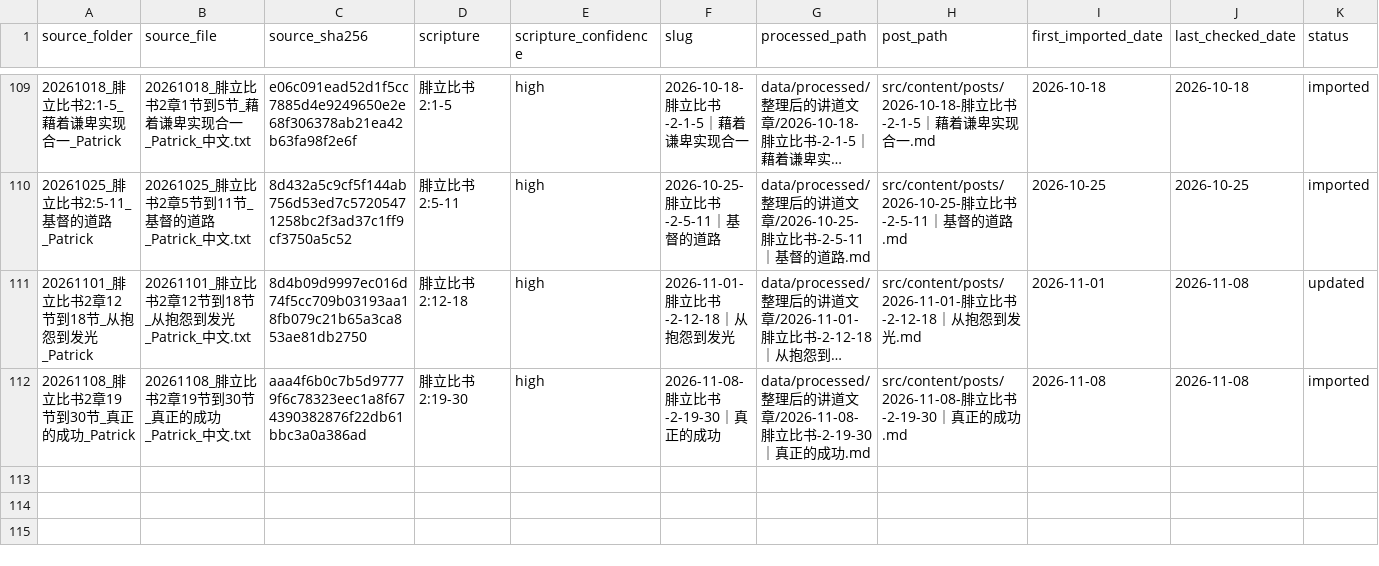
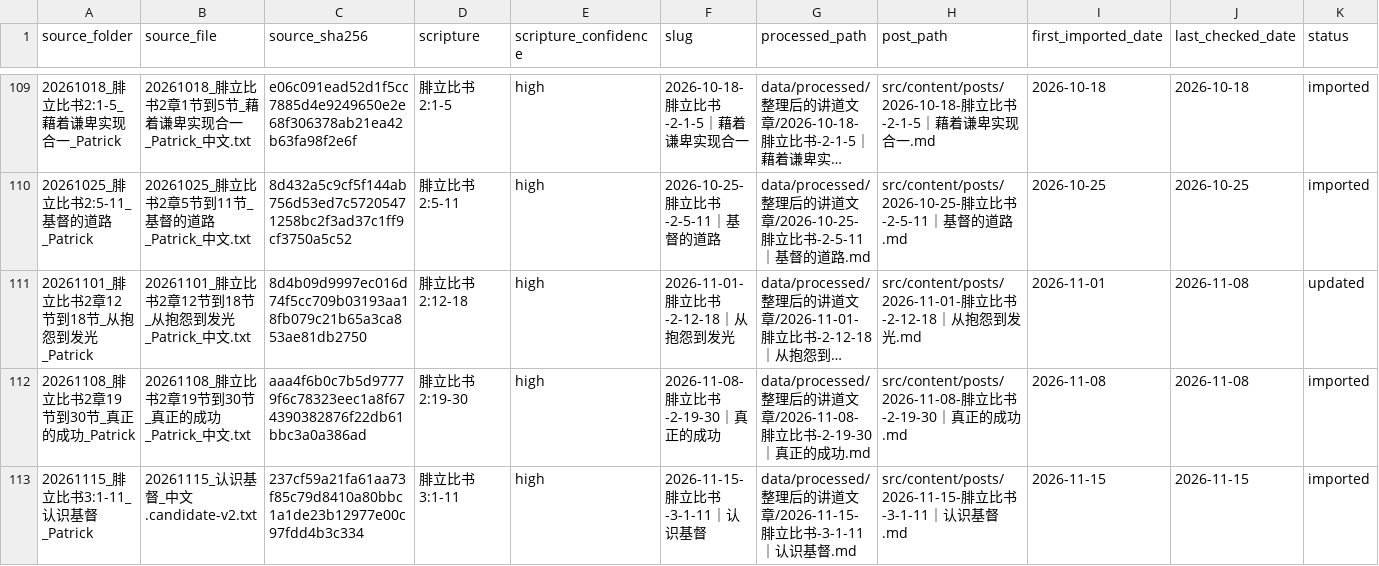
Before and after one commit to Ronnie0229/Ronnie0229.github.io, a CSV file: docs/内容整理报告/sermon-import-registry.csv, drawn as a sheet; only a part is shown, gaps mark what is left out; long unchanged cells end in …; the diff names each change by its address in the sheet, - before the commit and + after, or states it on an @@ line.

Commit message:
Publish sermon: Knowing Christ (Philippians 3:1-11)

```diff
--- a/docs/内容整理报告/sermon-import-registry.csv
+++ b/docs/内容整理报告/sermon-import-registry.csv
+row 113: 20261115_腓立比书3:1-11_认识基督_Patrick | 20261115_认识基督_中文.candidate-v2.txt | 237cf59a21fa61aa73f85c79d8410a80bbc1a1de23b12977e00c97fdd4b3c334 | 腓立比书 3:1-11 | high | 2026-11-15-腓立比书-3-1-11｜认识基督 | data/processed/整理后的讲道文章/2026-11-15-腓立比书-3-1-11｜认识基督.md | src/content/posts/2026-11-15-腓立比书-3-1-11｜认识基督.md | 2026-11-15 | 2026-11-15 | imported
```
Also changed, not shown: docs/内容整理报告/讲道文章目录.csv, 2 other files.
